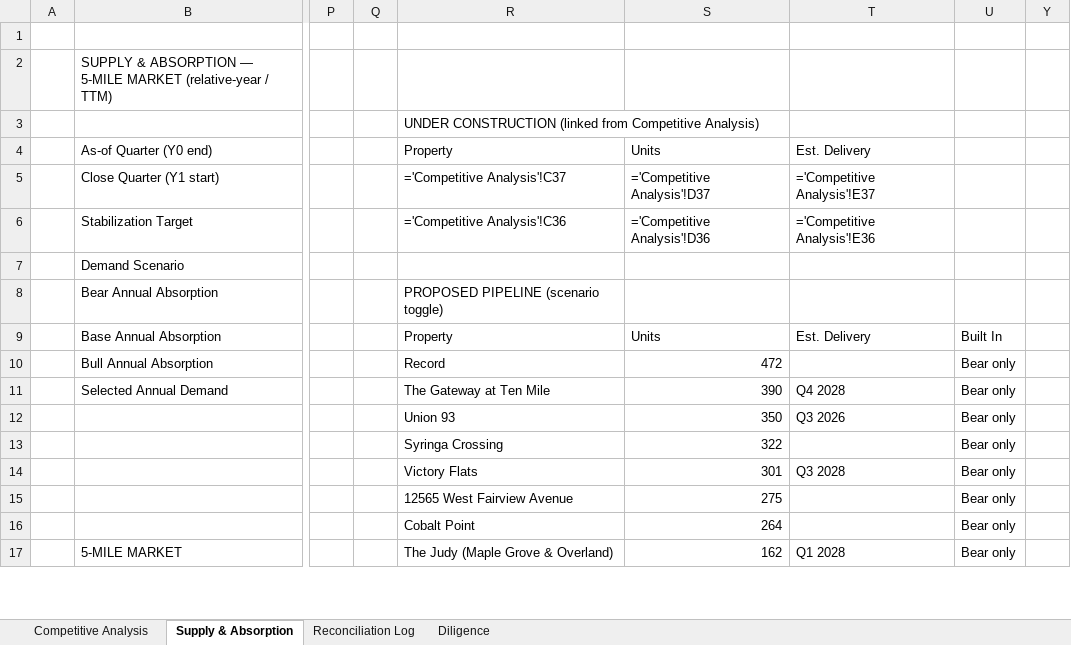
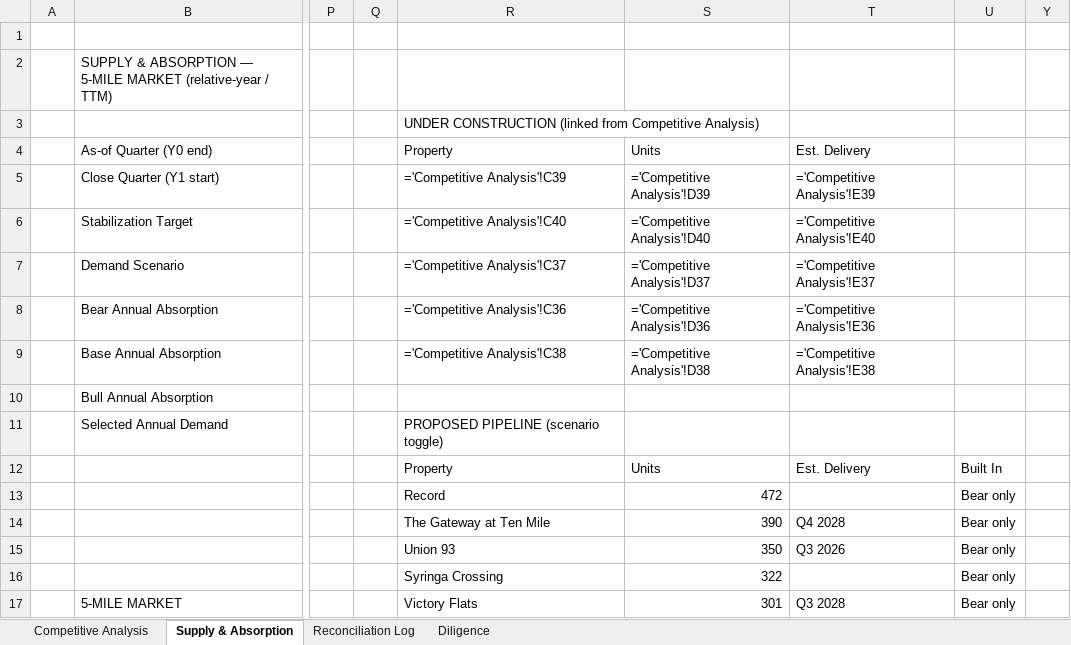
Before and after one commit to rich-f-ritter/Boise-Deals, an Excel workbook: SeasonsMeridian/supply/Seasons_at_Meridian__Supply_Chart.xlsx, sheet Supply & Absorption, drawn as a sheet; only a part is shown, gaps mark what is left out; values as stored, in another font and other column widths than the file's, no cell formats; formulas without a stored value are shown as written; removed rows and columns are numbered as before the commit, all else as after; rows hold the shown columns only; the diff covers the shown part only; the diff names each change by its address in the sheet, - before the commit and + after, or states it on an @@ line.

```diff
--- a/SeasonsMeridian/supply/Seasons_at_Meridian__Supply_Chart.xlsx (sheet Supply & Absorption)
+++ b/SeasonsMeridian/supply/Seasons_at_Meridian__Supply_Chart.xlsx (sheet Supply & Absorption)
-R5: ='Competitive Analysis'!C37
+R5: ='Competitive Analysis'!C39
-S5: ='Competitive Analysis'!D37
+S5: ='Competitive Analysis'!D39
-T5: ='Competitive Analysis'!E37
+T5: ='Competitive Analysis'!E39
-R6: ='Competitive Analysis'!C36
+R6: ='Competitive Analysis'!C40
-S6: ='Competitive Analysis'!D36
+S6: ='Competitive Analysis'!D40
-T6: ='Competitive Analysis'!E36
+T6: ='Competitive Analysis'!E40
-R7: (empty)
+R7: ='Competitive Analysis'!C37
-S7: (empty)
+S7: ='Competitive Analysis'!D37
-T7: (empty)
+T7: ='Competitive Analysis'!E37
-R8: PROPOSED PIPELINE (scenario toggle)
+R8: ='Competitive Analysis'!C36
-S8: (empty)
+S8: ='Competitive Analysis'!D36
-T8: (empty)
+T8: ='Competitive Analysis'!E36
-R9: Property
+R9: ='Competitive Analysis'!C38
-S9: Units
+S9: ='Competitive Analysis'!D38
-T9: Est. Delivery
+T9: ='Competitive Analysis'!E38
-U9: Built In
+U9: (empty)
-R10: Record
+R10: (empty)
-S10: 472
+S10: (empty)
-U10:U11: Bear only
+U10:U11: (empty)
-R11: The Gateway at Ten Mile
+R11: PROPOSED PIPELINE (scenario toggle)
-S11: 390
+S11: (empty)
-T11: Q4 2028
+T11: (empty)
+row 12:  |  |  |  | Property | Units | Est. Delivery | Built In
+row 13:  |  |  |  | Record | 472 |  | Bear only
+row 14:  |  |  |  | The Gateway at Ten Mile | 390 | Q4 2028 | Bear only
-row 14:  |  |  |  | Victory Flats | 301 | Q3 2028 | Bear only
-row 15:  |  |  |  | 12565 West Fairview Avenue | 275 |  | Bear only
-row 16:  |  |  |  | Cobalt Point | 264 |  | Bear only
-R17: The Judy (Maple Grove & Overland)
+R17: Victory Flats
-S17: 162
+S17: 301
-T17: Q1 2028
+T17: Q3 2028
```
Also changed, not shown: 35 edited cells elsewhere in this sheet, sheet Competitive Analysis, sheet Diligence, sheet Reconciliation Log, cell formats, hidden cells, CanyonRidge/supply/Canyon_Ridge__Supply_Chart.xlsx, 23 other files.
